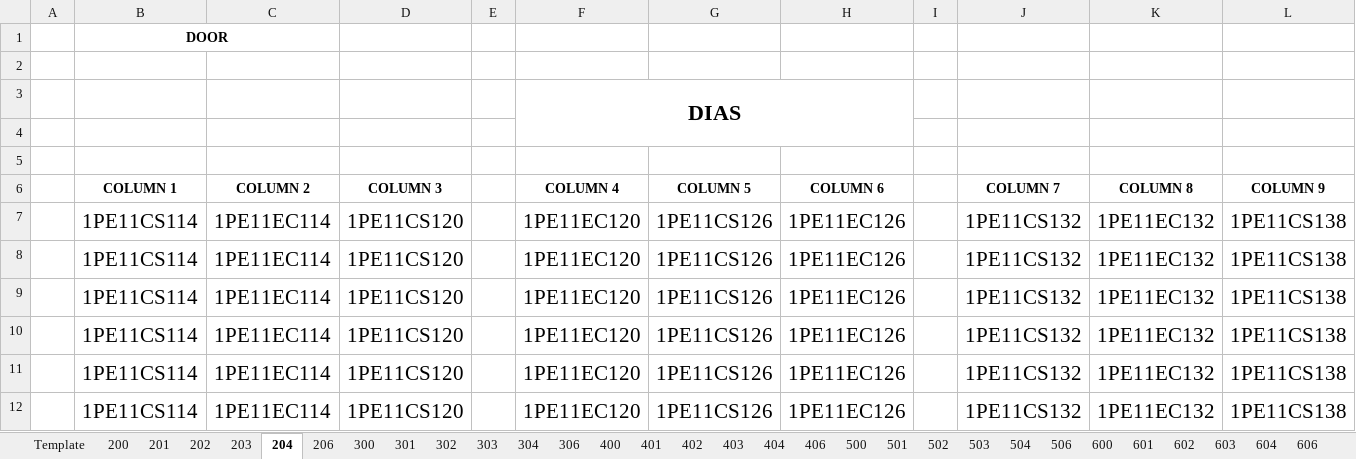
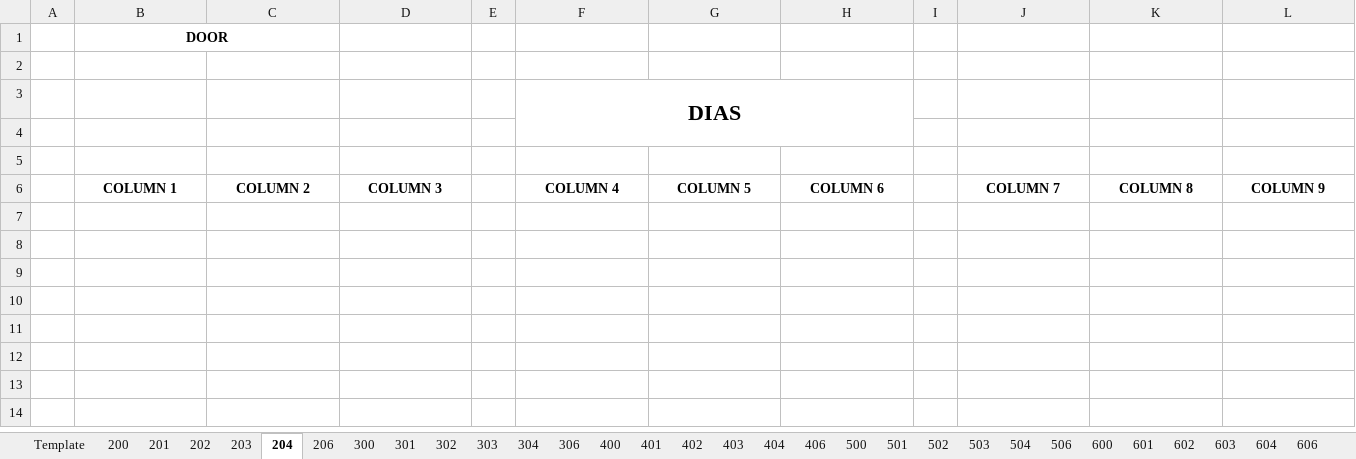
Before and after one commit to cyberbeast/ismgen, an Excel workbook: template_copy.xlsx, sheet 204, drawn as a sheet; values as stored, in another font and other column widths than the file's, no borders; the diff names each change by its address in the sheet, - before the commit and + after, or states it on an @@ line.

```diff
--- a/template_copy.xlsx (sheet 204)
+++ b/template_copy.xlsx (sheet 204)
-row 7:  | 1PE11CS114 | 1PE11EC114 | 1PE11CS120 |  | 1PE11EC120 | 1PE11CS126 | 1PE11EC126 |  | 1PE11CS132 | 1PE11EC132 | 1PE11CS138
-row 8:  | 1PE11CS114 | 1PE11EC114 | 1PE11CS120 |  | 1PE11EC120 | 1PE11CS126 | 1PE11EC126 |  | 1PE11CS132 | 1PE11EC132 | 1PE11CS138
-row 9:  | 1PE11CS114 | 1PE11EC114 | 1PE11CS120 |  | 1PE11EC120 | 1PE11CS126 | 1PE11EC126 |  | 1PE11CS132 | 1PE11EC132 | 1PE11CS138
-row 10:  | 1PE11CS114 | 1PE11EC114 | 1PE11CS120 |  | 1PE11EC120 | 1PE11CS126 | 1PE11EC126 |  | 1PE11CS132 | 1PE11EC132 | 1PE11CS138
-row 11:  | 1PE11CS114 | 1PE11EC114 | 1PE11CS120 |  | 1PE11EC120 | 1PE11CS126 | 1PE11EC126 |  | 1PE11CS132 | 1PE11EC132 | 1PE11CS138
-row 12:  | 1PE11CS114 | 1PE11EC114 | 1PE11CS120 |  | 1PE11EC120 | 1PE11CS126 | 1PE11EC126 |  | 1PE11CS132 | 1PE11EC132 | 1PE11CS138
```
Also changed, not shown: sheet 200, sheet 202, sheet 206, sheet 300, sheet 301, sheet 302, 23 more sheets, template.xlsx.
